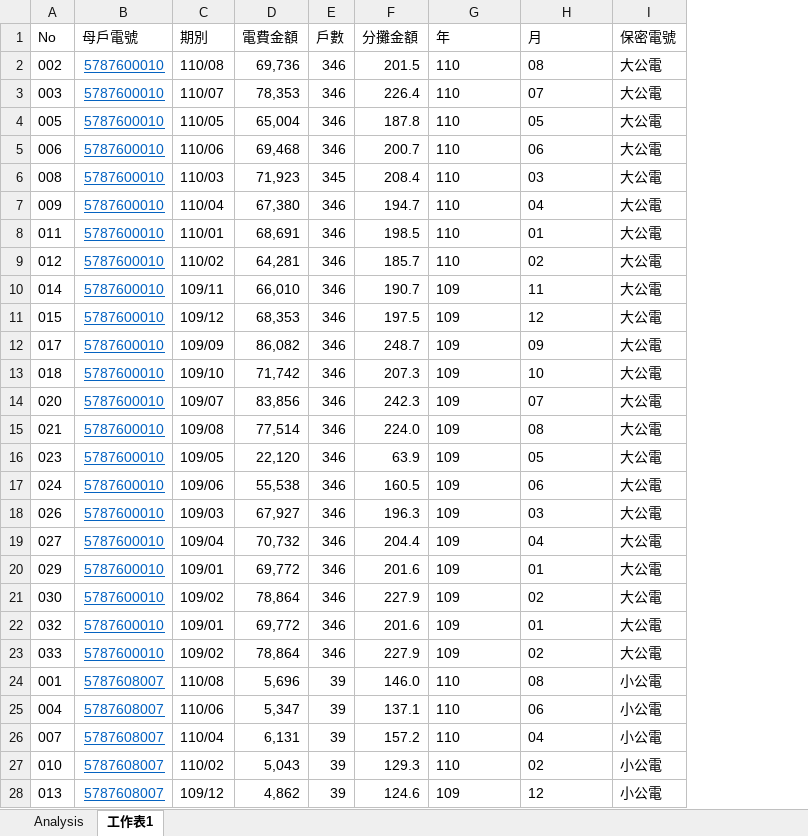
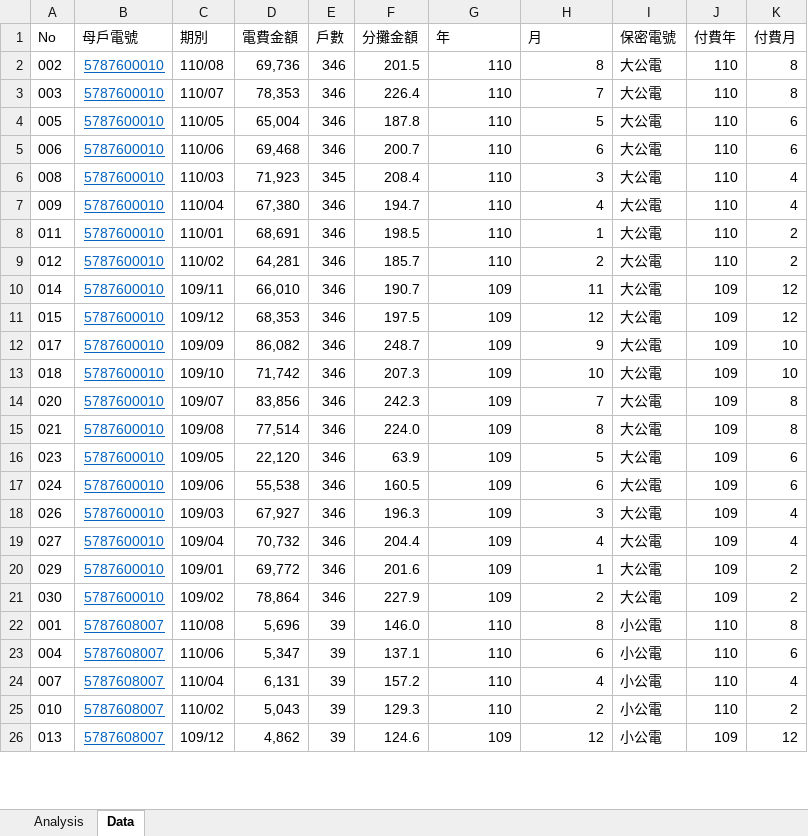
Before and after one commit to TCWang/A7Xinlinkou, an Excel workbook: file/台電電費.xlsx, sheet Data, drawn as a sheet; only a part is shown; values as stored, in another font and other column widths than the file's, no borders; removed rows and columns are numbered as before the commit, all else as after; the diff covers the shown part only; the diff names each change by its address in the sheet, - before the commit and + after, or states it on an @@ line.

```diff
--- a/file/台電電費.xlsx (sheet Data)
+++ b/file/台電電費.xlsx (sheet Data)
-sheet tab: 工作表1
+sheet tab: Data
+column J (付費年), rows 2-26: 110 | 110 | 110 | 110 | 110 | 110 | 110 | 110 | 109 | 109 | 109 | 109 | 109 | 109 | 109 | 109 | 109 | 109 | 109 | 109 | 110 | 110 | 110 | 110 | 109
+column K (付費月), rows 2-26: 8 | 8 | 6 | 6 | 4 | 4 | 2 | 2 | 12 | 12 | 10 | 10 | 8 | 8 | 6 | 6 | 4 | 4 | 2 | 2 | 8 | 6 | 4 | 2 | 12
-G2:G9 alignment: left
+G2:G9 alignment: right
-H2 (月): 08
+H2 (月): 8
-H3 (月): 07
+H3 (月): 7
-H4 (月): 05
+H4 (月): 5
-H5 (月): 06
+H5 (月): 6
-H6 (月): 03
+H6 (月): 3
-H7 (月): 04
+H7 (月): 4
-H8 (月): 01
+H8 (月): 1
-H9 (月): 02
+H9 (月): 2
-G10:H11 alignment: left
+G10:H11 alignment: right
-G12 alignment: left
+G12 alignment: right
-H12 (月): 09
+H12 (月): 9
-G13:H13 alignment: left
+G13:H13 alignment: right
-G14:G21 alignment: left
+G14:G21 alignment: right
-H14 (月): 07
+H14 (月): 7
-H15 (月): 08
+H15 (月): 8
-H16 (月): 05
+H16 (月): 5
-H17 (月): 06
+H17 (月): 6
-H18 (月): 03
+H18 (月): 3
-H19 (月): 04
+H19 (月): 4
-H20 (月): 01
+H20 (月): 1
-H21 (月): 02
+H21 (月): 2
-row 22: 032 | 5787600010 | 109/01 | 69,772 | 346 | 201.6 | 109 | 01 | 大公電
-row 23: 033 | 5787600010 | 109/02 | 78,864 | 346 | 227.9 | 109 | 02 | 大公電
-G22:G25 alignment: left
+G22:G25 alignment: right
-H22 (月): 08
+H22 (月): 8
-H23 (月): 06
+H23 (月): 6
-H24 (月): 04
+H24 (月): 4
-H25 (月): 02
+H25 (月): 2
-G26:H26 alignment: left
+G26:H26 alignment: right
```
Also changed, not shown: 1 removed row, 4 edited cells and cell formats elsewhere in this sheet, sheet Analysis, formulas that keep their value, charts or pictures, 1 other file.
